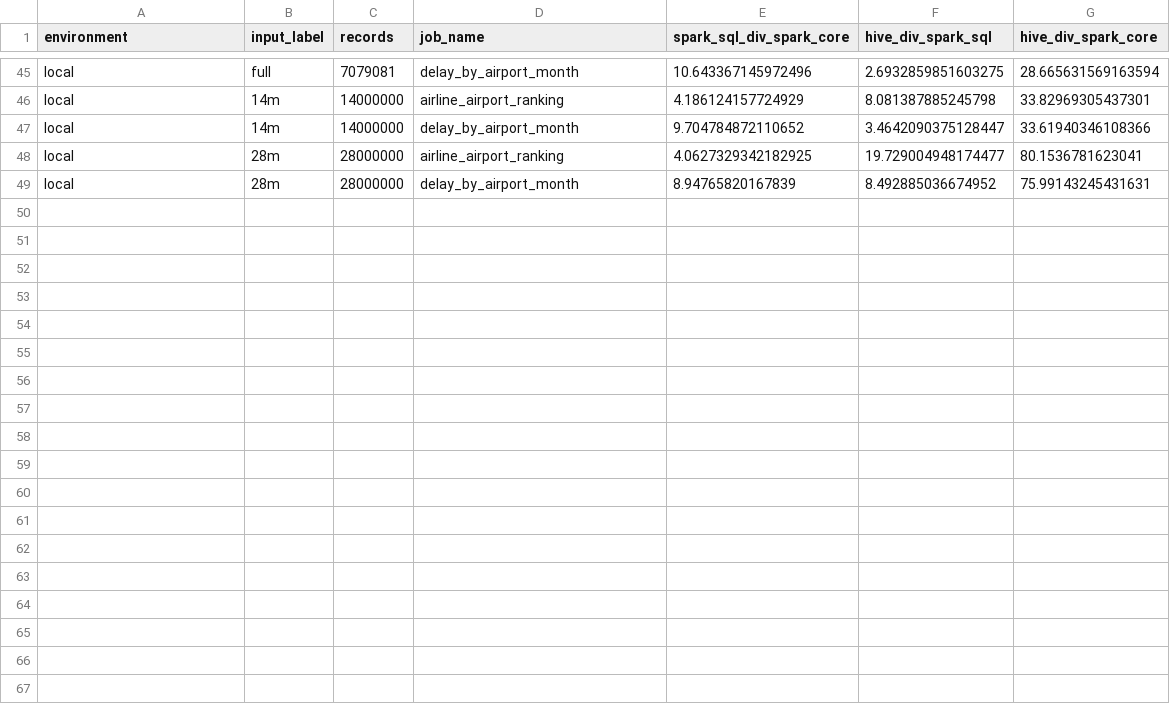
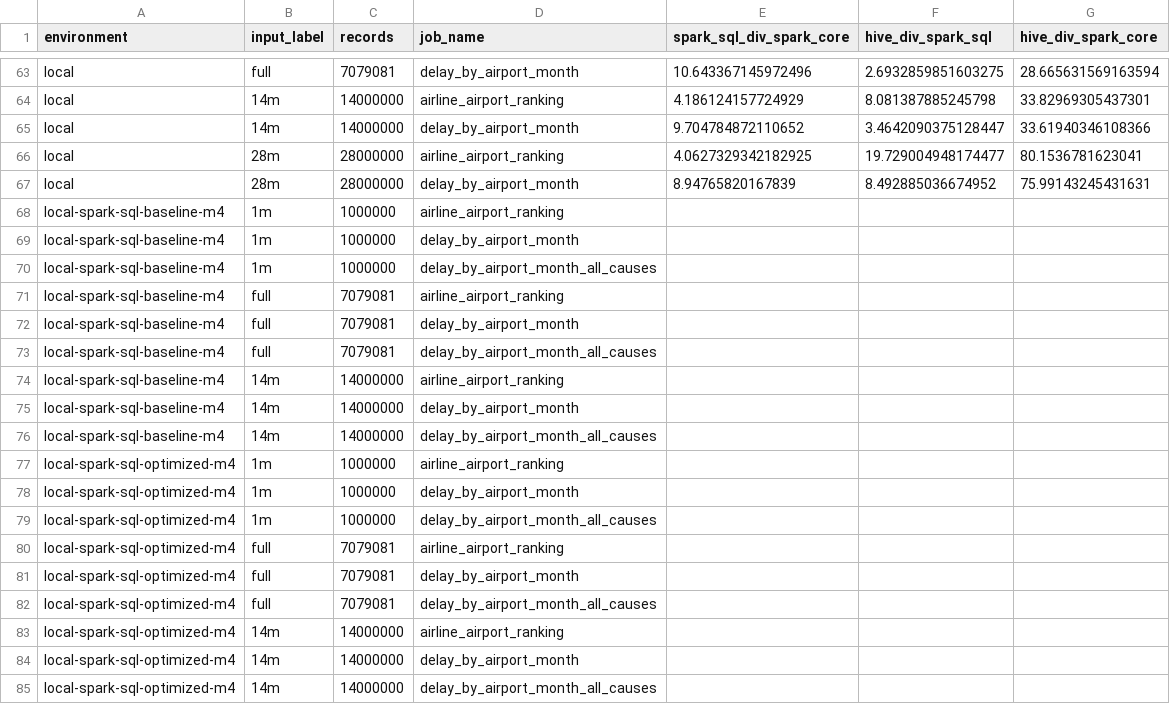
Before and after one commit to Forest904/flight-delay-big-data-analysis, a CSV file: report/tables/speedup.csv, drawn as a sheet; only a part is shown, gaps mark what is left out; the diff covers the shown part only.

```diff
--- a/report/tables/speedup.csv
+++ b/report/tables/speedup.csv
@@ -49 +67,19 @@ local,28m,28000000,airline_airport_ranking,4.0627329342182925,19.729004948174477
 local,28m,28000000,delay_by_airport_month,8.94765820167839,8.492885036674952,75.99143245431631
+local-spark-sql-baseline-m4,1m,1000000,airline_airport_ranking,,,
+local-spark-sql-baseline-m4,1m,1000000,delay_by_airport_month,,,
+local-spark-sql-baseline-m4,1m,1000000,delay_by_airport_month_all_causes,,,
+local-spark-sql-baseline-m4,full,7079081,airline_airport_ranking,,,
+local-spark-sql-baseline-m4,full,7079081,delay_by_airport_month,,,
+local-spark-sql-baseline-m4,full,7079081,delay_by_airport_month_all_causes,,,
+local-spark-sql-baseline-m4,14m,14000000,airline_airport_ranking,,,
+local-spark-sql-baseline-m4,14m,14000000,delay_by_airport_month,,,
+local-spark-sql-baseline-m4,14m,14000000,delay_by_airport_month_all_causes,,,
+local-spark-sql-optimized-m4,1m,1000000,airline_airport_ranking,,,
+local-spark-sql-optimized-m4,1m,1000000,delay_by_airport_month,,,
+local-spark-sql-optimized-m4,1m,1000000,delay_by_airport_month_all_causes,,,
+local-spark-sql-optimized-m4,full,7079081,airline_airport_ranking,,,
+local-spark-sql-optimized-m4,full,7079081,delay_by_airport_month,,,
+local-spark-sql-optimized-m4,full,7079081,delay_by_airport_month_all_causes,,,
+local-spark-sql-optimized-m4,14m,14000000,airline_airport_ranking,,,
+local-spark-sql-optimized-m4,14m,14000000,delay_by_airport_month,,,
+local-spark-sql-optimized-m4,14m,14000000,delay_by_airport_month_all_causes,,,
```
Also changed, not shown: 18 added rows elsewhere in this file, report/tables/benchmark_pivot.csv, report/tables/environment_summary.csv, 21 other files.
